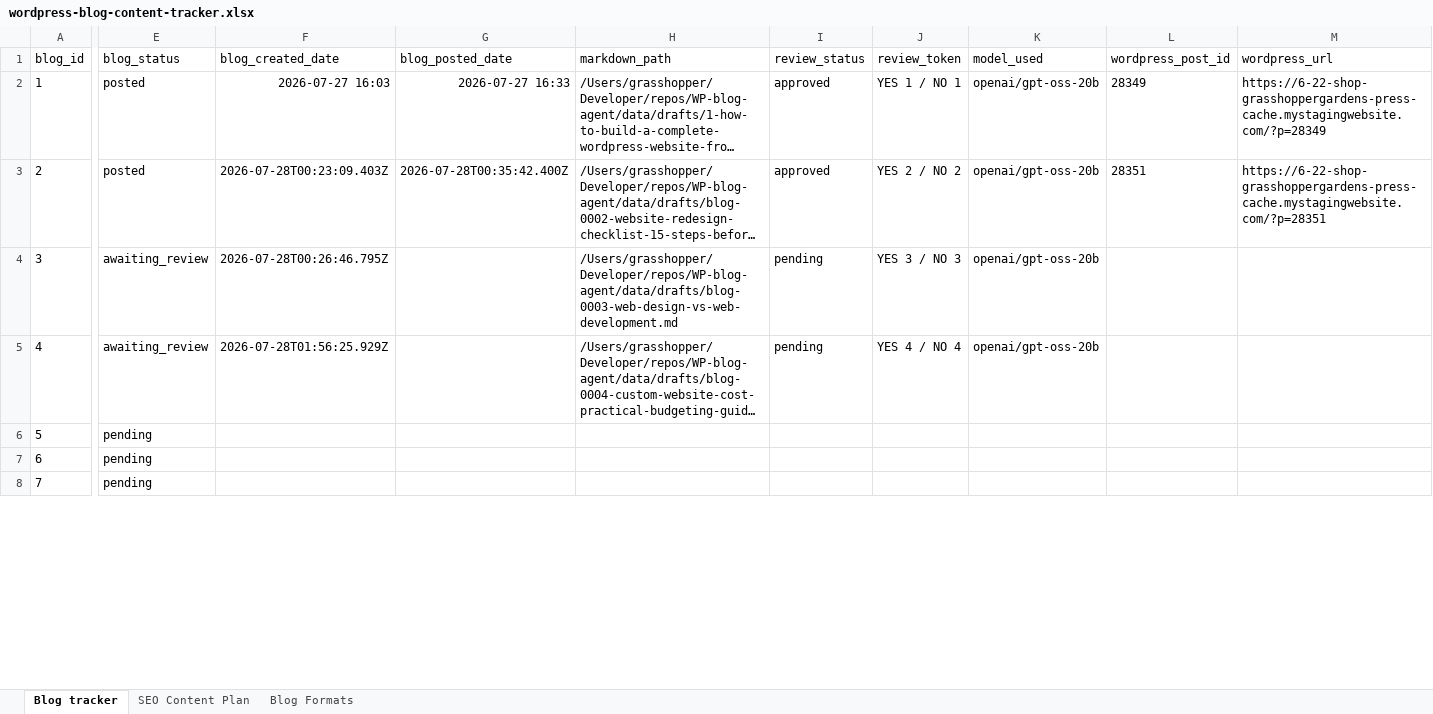
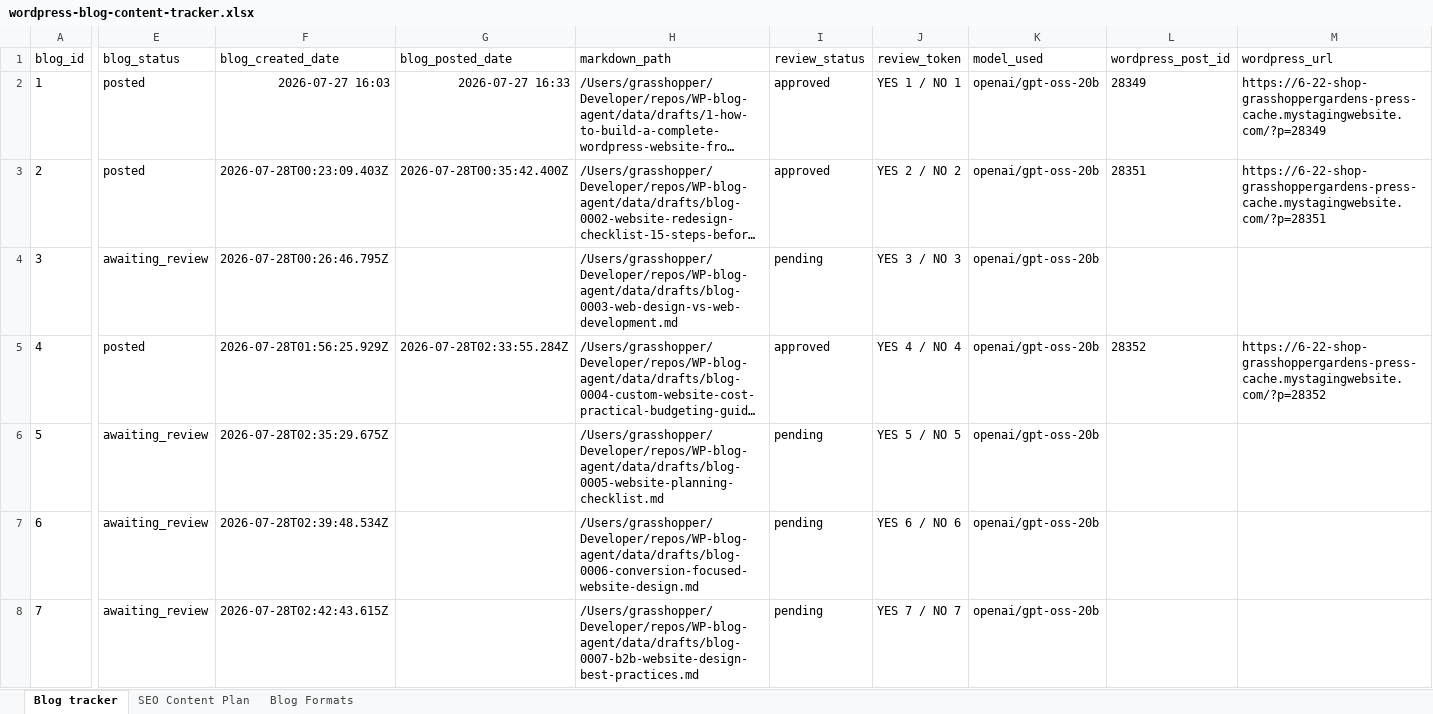
Before and after one commit to nolanyoungg/WP-blog-agent, an Excel workbook: manual-files/wordpress-blog-content-tracker.xlsx, sheet Blog tracker, drawn as a sheet; only a part is shown, gaps mark what is left out; long unchanged cells end in …; values as stored, in another font and other column widths than the file's, no borders; the diff covers the shown part only; the diff names each change by its address in the sheet, - before the commit and + after, or states it on an @@ line.

Commit message:
Record current blog workflow state

```diff
--- a/manual-files/wordpress-blog-content-tracker.xlsx (sheet Blog tracker)
+++ b/manual-files/wordpress-blog-content-tracker.xlsx (sheet Blog tracker)
-E5 (blog_status): awaiting_review
+E5 (blog_status): posted
-G5 (blog_posted_date): (empty)
+G5 (blog_posted_date): 2026-07-28T02:33:55.284Z
-I5 (review_status): pending
+I5 (review_status): approved
-L5 (wordpress_post_id): (empty)
+L5 (wordpress_post_id): 28352
-M5 (wordpress_url): (empty)
+M5 (wordpress_url): https://6-22-shop-grasshoppergardens-press-cache.mystagingwebsite.com/?p=28352
-E6:E8 (blog_status): pending
+E6:E8 (blog_status): awaiting_review
-F6 (blog_created_date): (empty)
+F6 (blog_created_date): 2026-07-28T02:35:29.675Z
-H6 (markdown_path): (empty)
+H6 (markdown_path): /Users/grasshopper/Developer/repos/WP-blog-agent/data/drafts/blog-0005-website-planning-checklist.md
-I6:I8 (review_status): (empty)
+I6:I8 (review_status): pending
-J6 (review_token): (empty)
+J6 (review_token): YES 5 / NO 5
-K6:K8 (model_used): (empty)
+K6:K8 (model_used): openai/gpt-oss-20b
-F7 (blog_created_date): (empty)
+F7 (blog_created_date): 2026-07-28T02:39:48.534Z
-H7 (markdown_path): (empty)
+H7 (markdown_path): /Users/grasshopper/Developer/repos/WP-blog-agent/data/drafts/blog-0006-conversion-focused-website-design.md
-J7 (review_token): (empty)
+J7 (review_token): YES 6 / NO 6
-F8 (blog_created_date): (empty)
+F8 (blog_created_date): 2026-07-28T02:42:43.615Z
-H8 (markdown_path): (empty)
+H8 (markdown_path): /Users/grasshopper/Developer/repos/WP-blog-agent/data/drafts/blog-0007-b2b-website-design-best-practices.md
-J8 (review_token): (empty)
+J8 (review_token): YES 7 / NO 7
```
Also changed, not shown: 20 edited cells elsewhere in this sheet.
